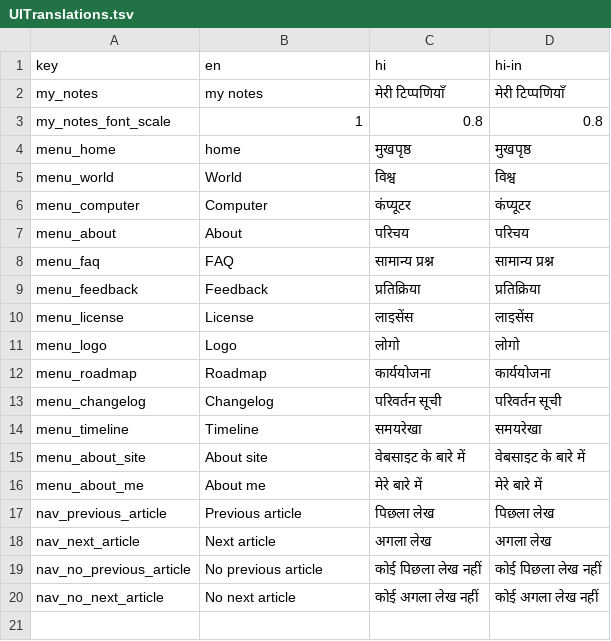
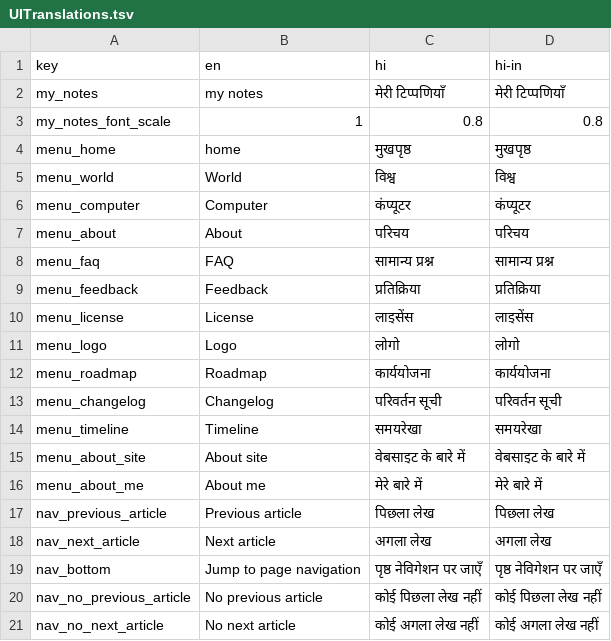
Before and after one commit to ujnotes/web-site, a TSV file: Config/UITranslations.tsv, drawn as a sheet.

Commit message:
Add bottom navigation jump control

```diff
--- a/Config/UITranslations.tsv
+++ b/Config/UITranslations.tsv
@@ -18,2 +18,3 @@ nav_previous_article	Previous article	पिछला लेख	पिछला
 nav_next_article	Next article	अगला लेख	अगला लेख
+nav_bottom	Jump to page navigation	पृष्ठ नेविगेशन पर जाएँ	पृष्ठ नेविगेशन पर जाएँ
 nav_no_previous_article	No previous article	कोई पिछला लेख नहीं	कोई पिछला लेख नहीं
```
Also changed, not shown: 1 other file.
